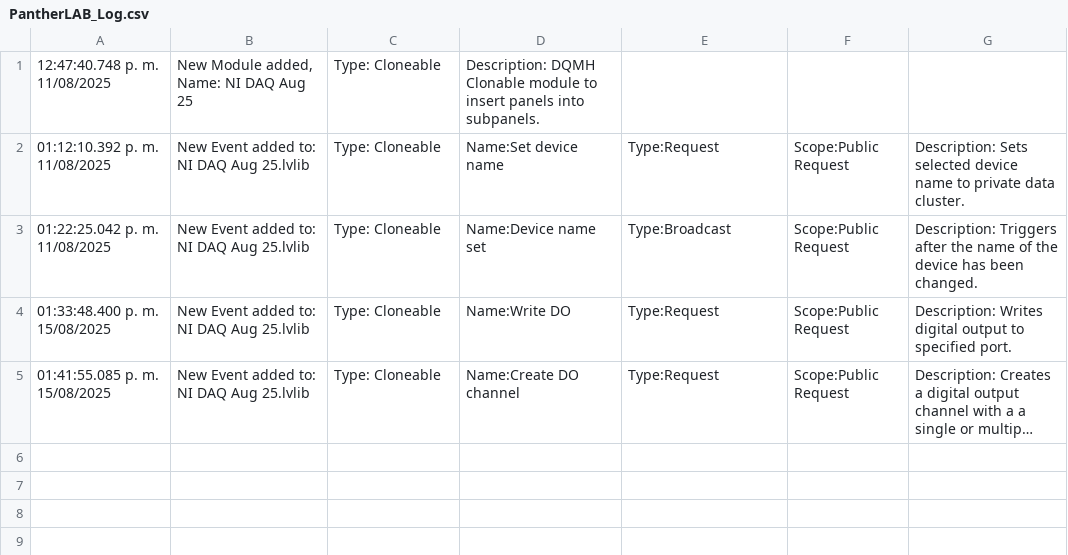
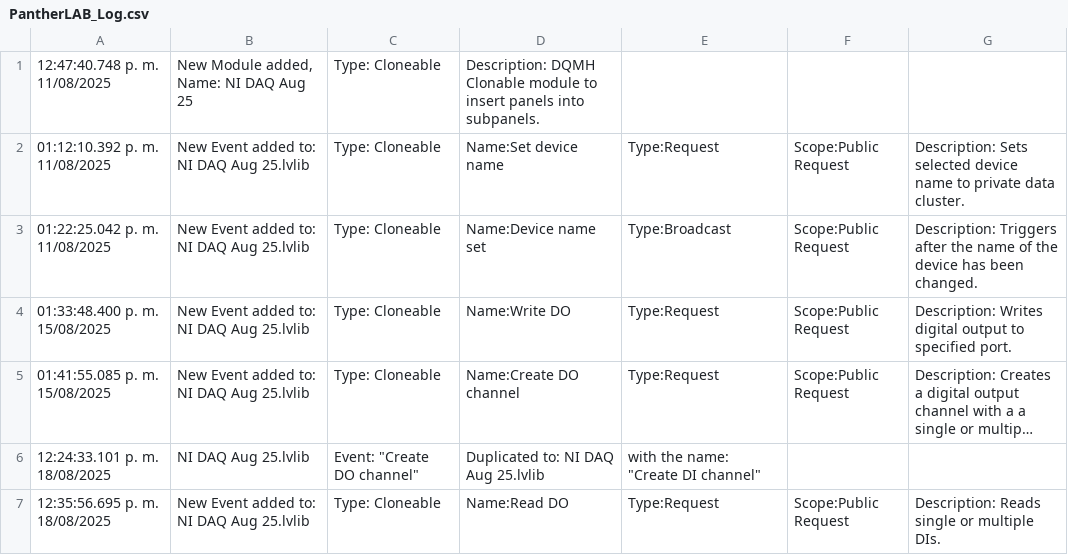
Before and after one commit to dTorres594/NI_DAQ_Ago25, a CSV file: PantherLAB_Log.csv, drawn as a sheet; long unchanged cells end in …; the diff names each change by its address in the sheet, - before the commit and + after, or states it on an @@ line.

Commit message:
DI read added to module
- Added a Create DI Channel request event.
- Create a request and wait for reply event to read from multiple or single inputs.

```diff
--- a/PantherLAB_Log.csv
+++ b/PantherLAB_Log.csv
+row 6: 12:24:33.101 p. m. 18/08/2025 | NI DAQ Aug 25.lvlib | Event: "Create DO channel" | Duplicated to: NI DAQ Aug 25.lvlib | with the name: "Create DI channel"
+row 7: 12:35:56.695 p. m. 18/08/2025 | New Event added to: NI DAQ Aug 25.lvlib | Type: Cloneable | Name:Read DO | Type:Request | Scope:Public Request | Description: Reads single or multiple DIs.
```
Also changed, not shown: 25 other files.
